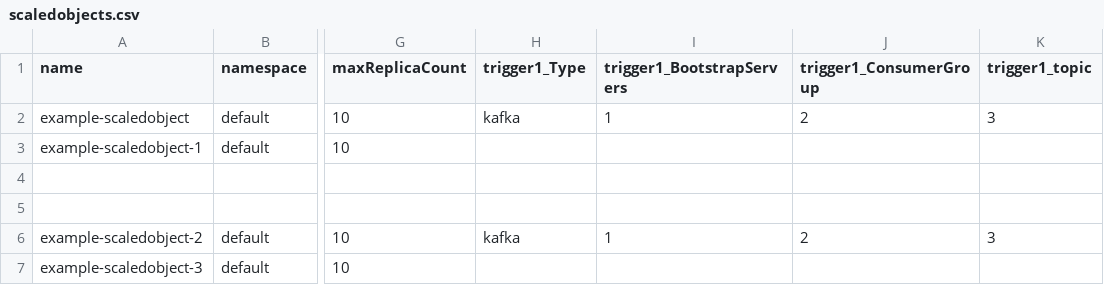
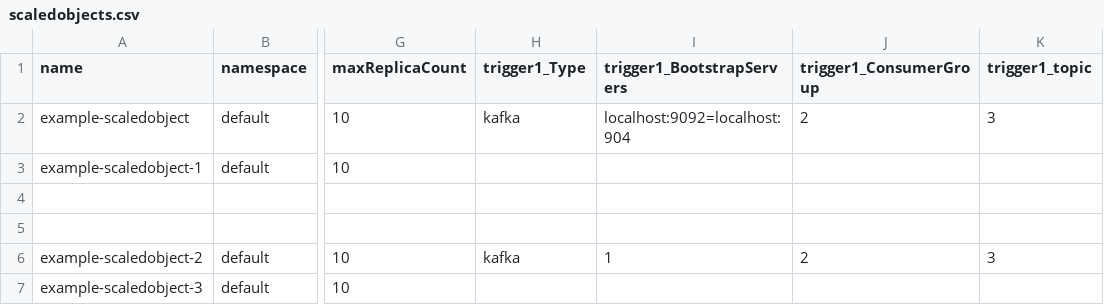
Before and after one commit to ranjith2444/Pradeep-Client-US, a CSV file: scaledobjects.csv, drawn as a sheet; only a part is shown, gaps mark what is left out; the diff names each change by its address in the sheet, - before the commit and + after, or states it on an @@ line.

```diff
--- a/scaledobjects.csv
+++ b/scaledobjects.csv
-I2 (trigger1_BootstrapServers): 1
+I2 (trigger1_BootstrapServers): localhost:9092=localhost:904
```
Also changed, not shown: 8 other files.
